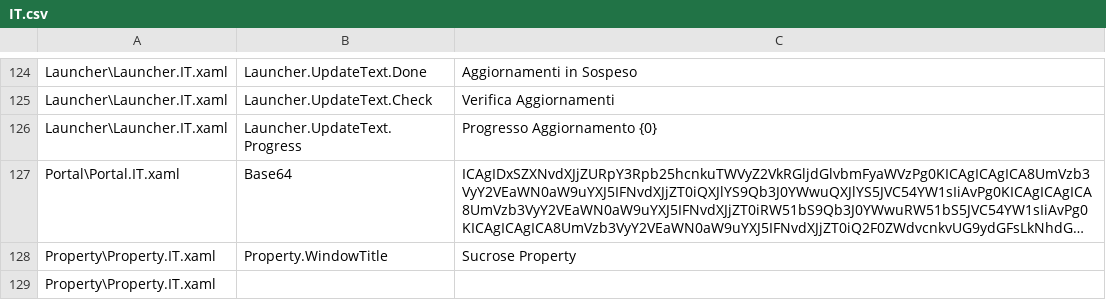
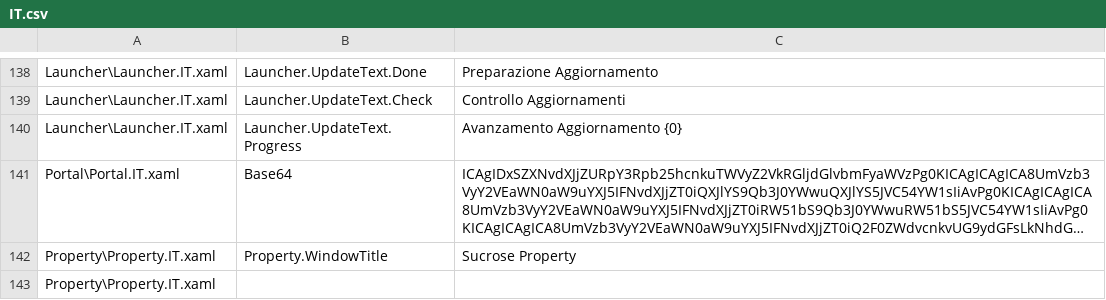
Before and after one commit to Taiizor/Sucrose, a CSV file: .localize/IT.csv, drawn as a sheet; only a part is shown, gaps mark what is left out; long unchanged cells end in …; addresses are those after the commit; the diff covers the shown part only; the diff names each change by its address in the sheet, - before the commit and + after, or states it on an @@ line.

```diff
--- a/.localize/IT.csv
+++ b/.localize/IT.csv
-C138: Aggiornamenti in Sospeso
+C138: Preparazione Aggiornamento
-C139: Verifica Aggiornamenti
+C139: Controllo Aggiornamenti
-C140: Progresso Aggiornamento {0}
+C140: Avanzamento Aggiornamento {0}
```
Also changed, not shown: 15 added rows, 1 removed row and 5 edited cells elsewhere in this file, .localize/EL.csv, .localize/EN.csv, 44 other files.
